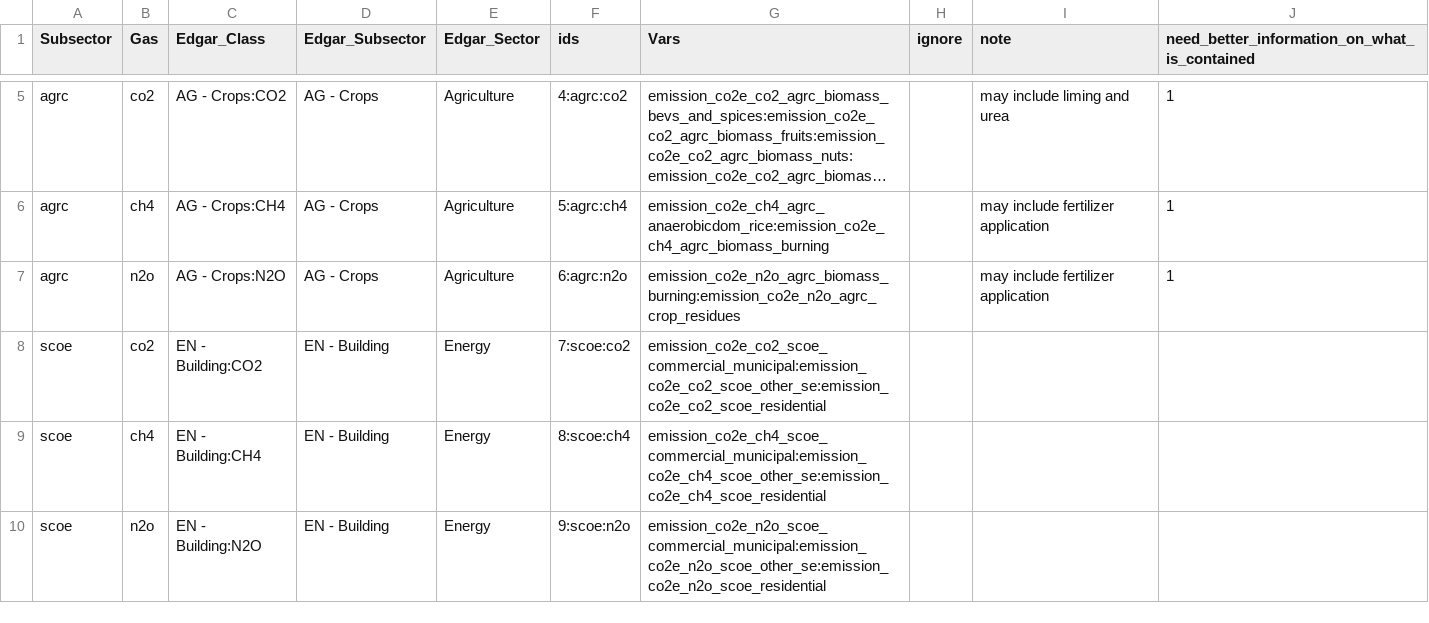
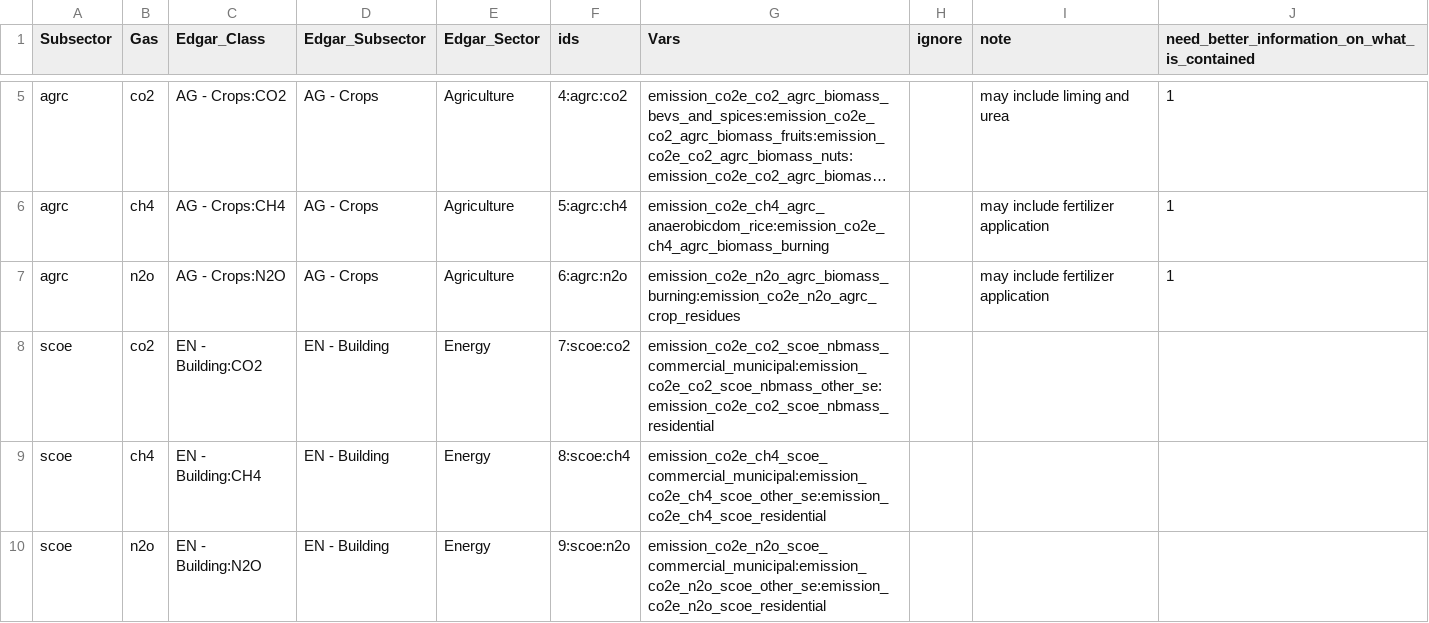
Before and after one commit to jcsyme/sisepuede, a CSV file: sisepuede/ref/data_crosswalks/sisepuede_edgar_active_crosswalk.csv, drawn as a sheet; only a part is shown, gaps mark what is left out; long unchanged cells end in …; the diff covers the shown part only.

```diff
--- a/sisepuede/ref/data_crosswalks/sisepuede_edgar_active_crosswalk.csv
+++ b/sisepuede/ref/data_crosswalks/sisepuede_edgar_active_crosswalk.csv
@@ -7,3 +7,3 @@ agrc,ch4,AG - Crops:CH4,AG - Crops,Agriculture,5:agrc:ch4,emission_co2e_ch4_agrc
 agrc,n2o,AG - Crops:N2O,AG - Crops,Agriculture,6:agrc:n2o,emission_co2e_n2o_agrc_biomass_burning:emission_co2e_n2o_agrc_crop_residues,,may include fertilizer application,1
-scoe,co2,EN - Building:CO2,EN - Building,Energy,7:scoe:co2,emission_co2e_co2_scoe_commercial_municipal:emission_co2e_co2_scoe_other_se:emission_co2e_co2_scoe_residential,,,
+scoe,co2,EN - Building:CO2,EN - Building,Energy,7:scoe:co2,emission_co2e_co2_scoe_nbmass_commercial_municipal:emission_co2e_co2_scoe_nbmass_other_se:emission_co2e_co2_scoe_nbmass_residential,,,
 scoe,ch4,EN - Building:CH4,EN - Building,Energy,8:scoe:ch4,emission_co2e_ch4_scoe_commercial_municipal:emission_co2e_ch4_scoe_other_se:emission_co2e_ch4_scoe_residential,,,
```
Also changed, not shown: 4 edited cells elsewhere in this file.
